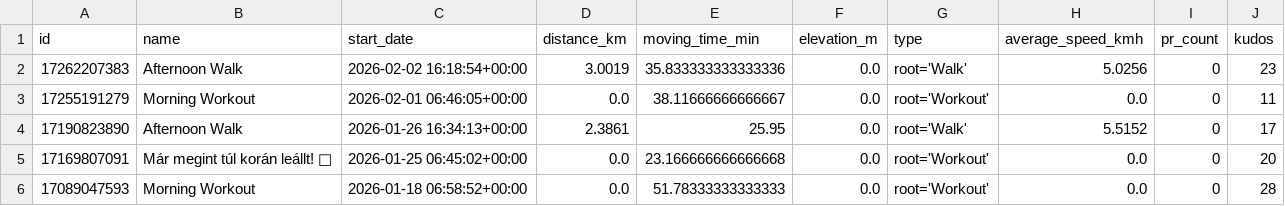
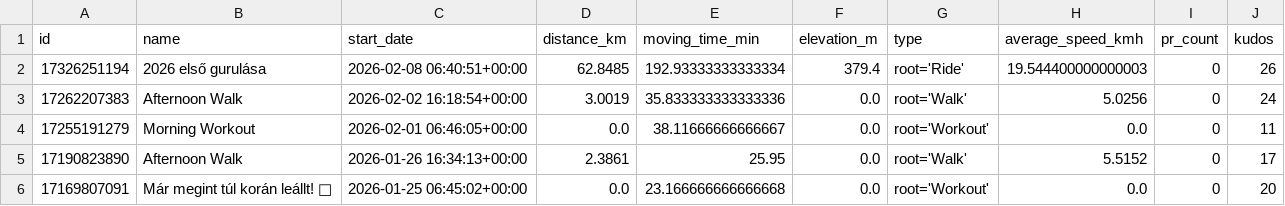
Before and after one commit to ak91hu/HumbleBragDashboard, a CSV file: data/activities.csv, drawn as a sheet; only a part is shown; the shorter side is filled out with more unchanged rows.

Commit message:
Auto-update Strava data

```diff
--- a/data/activities.csv
+++ b/data/activities.csv
@@ -1,3 +1,4 @@
 id,name,start_date,distance_km,moving_time_min,elevation_m,type,average_speed_kmh,pr_count,kudos
-17262207383,Afternoon Walk,2026-02-02 16:18:54+00:00,3.0019,35.833333333333336,0.0,root='Walk',5.0256,0,23
+17326251194,2026 első gurulása,2026-02-08 06:40:51+00:00,62.8485,192.93333333333334,379.4,root='Ride',19.544400000000003,0,26
+17262207383,Afternoon Walk,2026-02-02 16:18:54+00:00,3.0019,35.833333333333336,0.0,root='Walk',5.0256,0,24
 17255191279,Morning Workout,2026-02-01 06:46:05+00:00,0.0,38.11666666666667,0.0,root='Workout',0.0,0,11
```
